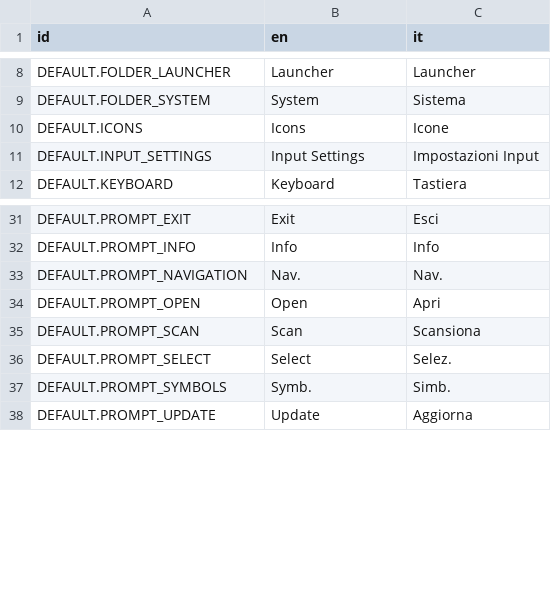
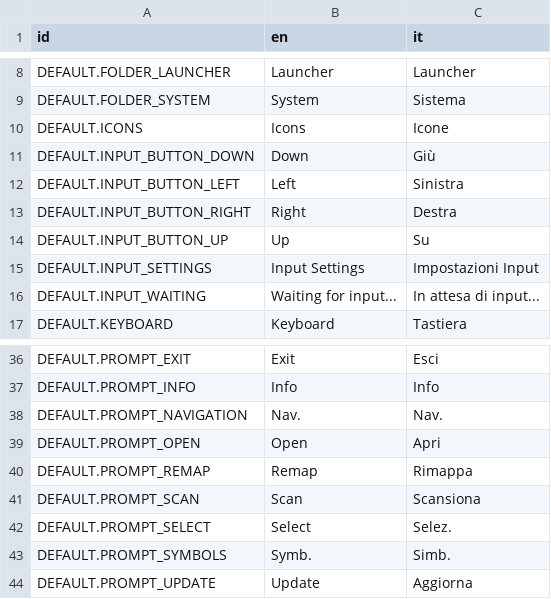
Before and after one commit to samdze/godot-launcher, a CSV file: modules/default/localizations.csv, drawn as a sheet; only a part is shown, gaps mark what is left out; the diff names each change by its address in the sheet, - before the commit and + after, or states it on an @@ line.

Commit message:
Fix and enhance various components, revamp the input remapper

```diff
--- a/modules/default/localizations.csv
+++ b/modules/default/localizations.csv
+row 11: DEFAULT.INPUT_BUTTON_DOWN | Down | Giù
+row 12: DEFAULT.INPUT_BUTTON_LEFT | Left | Sinistra
+row 13: DEFAULT.INPUT_BUTTON_RIGHT | Right | Destra
+row 14: DEFAULT.INPUT_BUTTON_UP | Up | Su
+row 16: DEFAULT.INPUT_WAITING | Waiting for input... | In attesa di input...
+row 40: DEFAULT.PROMPT_REMAP | Remap | Rimappa
```
Also changed, not shown: 29 other files.
